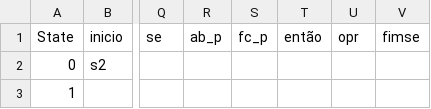
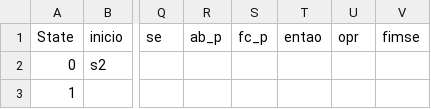
Before and after one commit to BrenoHA/compiler, a CSV file: public/action.csv, drawn as a sheet; only a part is shown, gaps mark what is left out; the diff names each change by its address in the sheet, - before the commit and + after, or states it on an @@ line.

Commit message:
Fix: Table and Scanner

```diff
--- a/public/action.csv
+++ b/public/action.csv
-T1: então
+T1: entao
```
Also changed, not shown: 2 other files.
